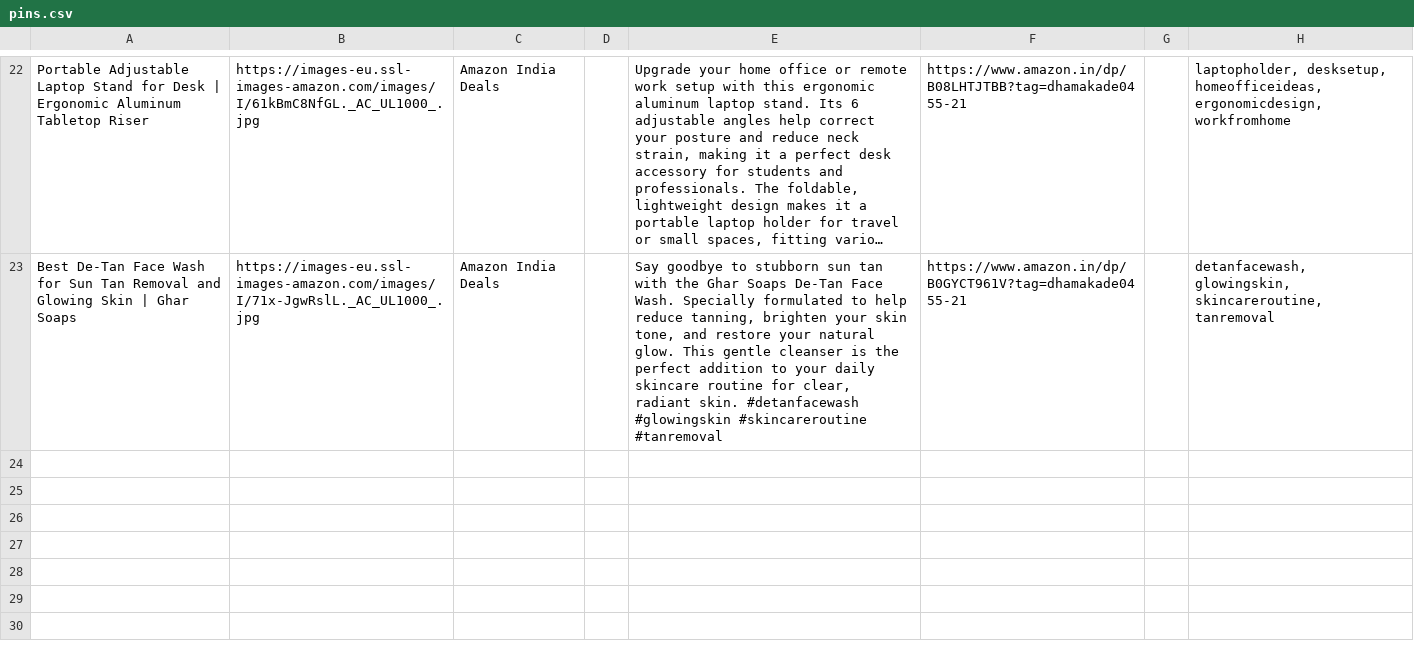
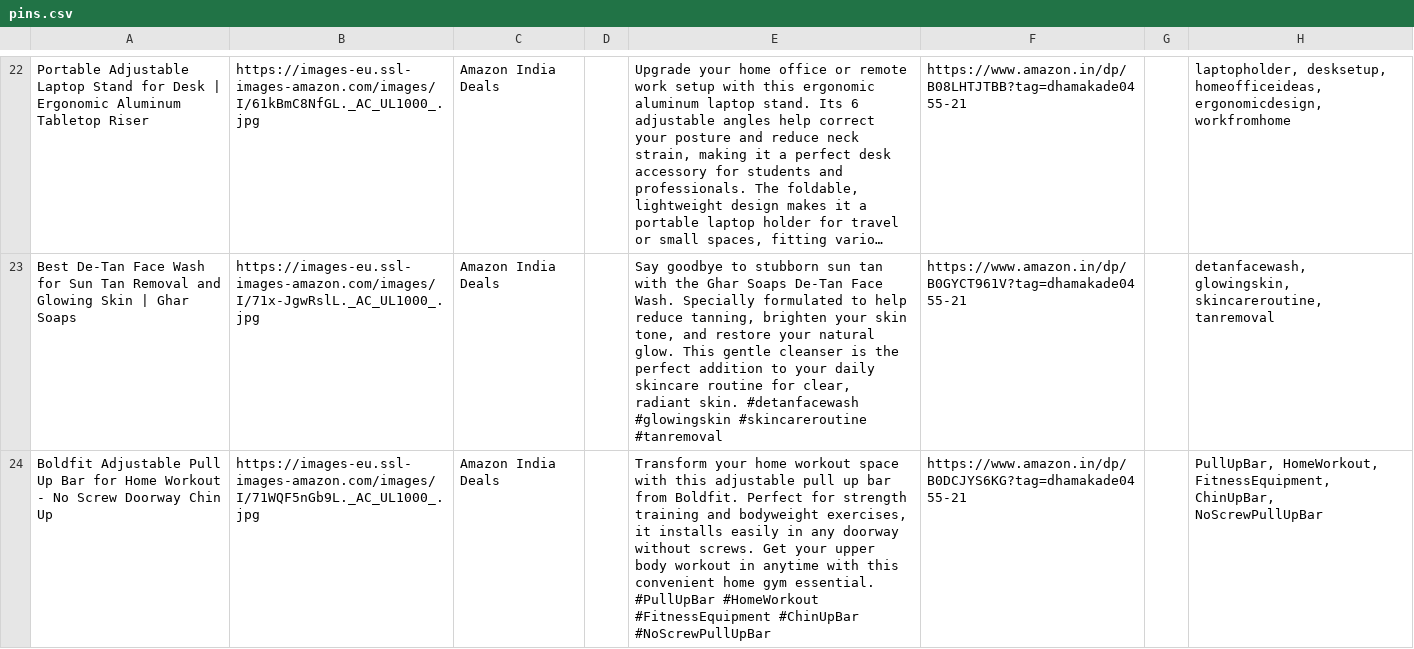
Before and after one commit to pradeepprajapati9/Pinterest_bot, a CSV file: pins.csv, drawn as a sheet; only a part is shown, gaps mark what is left out; long unchanged cells end in …; the diff names each change by its address in the sheet, - before the commit and + after, or states it on an @@ line.

Commit message:
chore: update deals + pins.csv [skip ci]

```diff
--- a/pins.csv
+++ b/pins.csv
+row 24: Boldfit Adjustable Pull Up Bar for Home Workout - No Screw Doorway Chin Up | https://images-eu.ssl-images-amazon.com/images/I/71WQF5nGb9L._AC_UL1000_.jpg | Amazon India Deals |  | Transform your home workout space with this adjustable pull up bar from Boldfit. Perfect for strength training and bodyweight exercises, it installs easily in any doorway without screws. Get your upper body workout in anytime with this convenient home gym essential. #PullUpBar #HomeWorkout #FitnessEquipment #ChinUpBar #NoScrewPullUpBar | https://www.amazon.in/dp/B0DCJYS6KG?tag=dhamakade0455-21 |  | PullUpBar, HomeWorkout, FitnessEquipment, ChinUpBar, NoScrewPullUpBar
```
Also changed, not shown: 1 other file.
